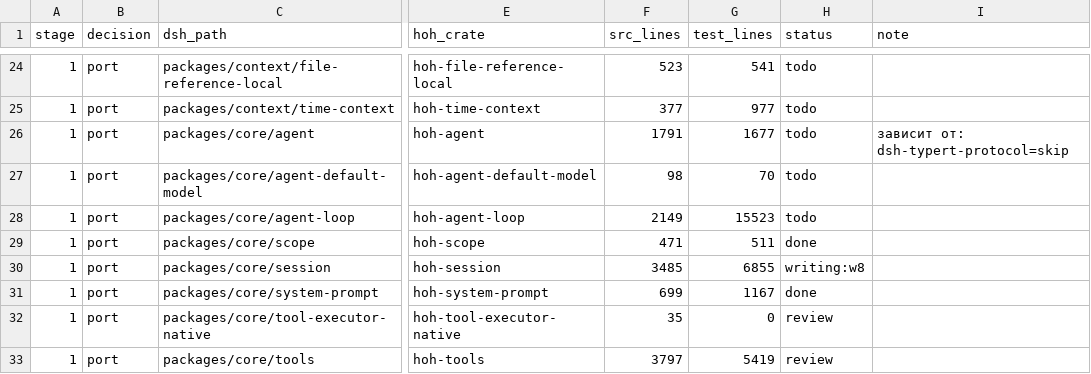
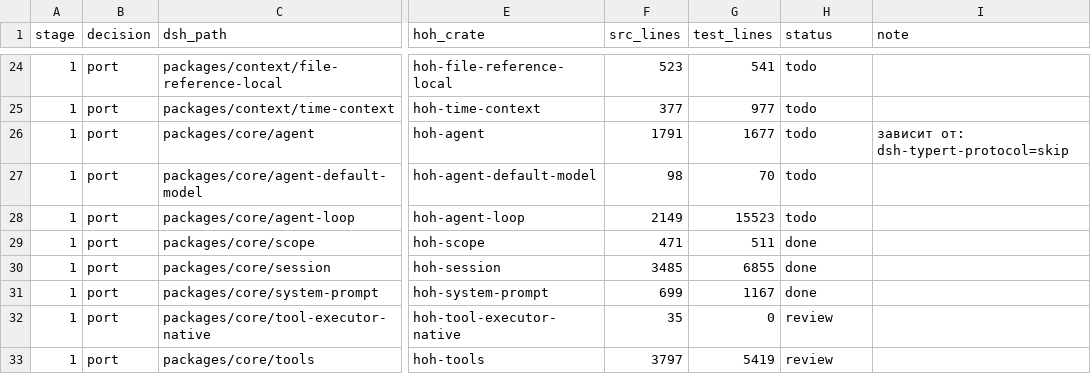
Before and after one commit to alexandrie-dev/harness-over-harness, a TSV file: docs/porting/MAP.tsv, drawn as a sheet; only a part is shown, gaps mark what is left out; the diff names each change by its address in the sheet, - before the commit and + after, or states it on an @@ line.

```diff
--- a/docs/porting/MAP.tsv
+++ b/docs/porting/MAP.tsv
-H30 (status): writing:w8
+H30 (status): done
```
Also changed, not shown: 47 other files.
